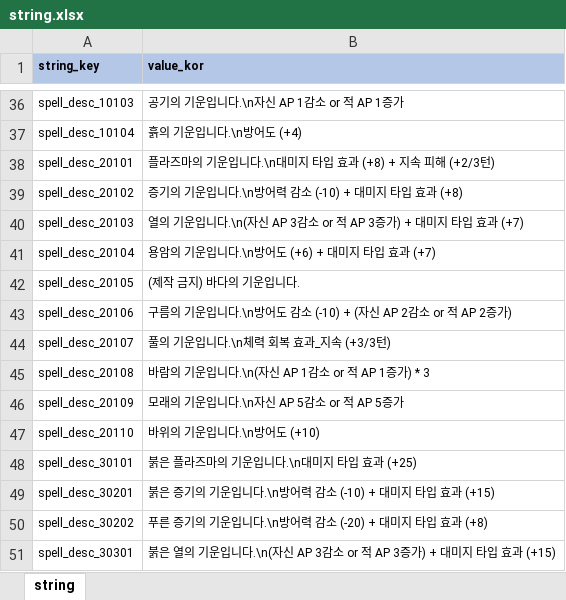
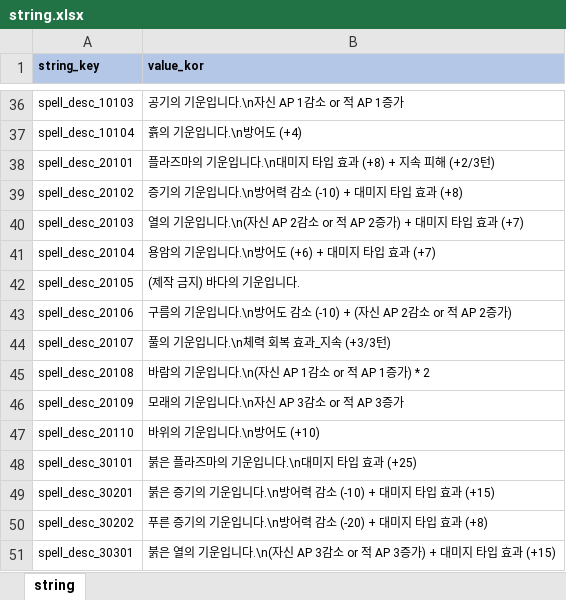
Before and after one commit to YerimYerim/Go.D.Taekwon, an Excel workbook: GameData/Excel/string.xlsx, sheet string, drawn as a sheet; only a part is shown, gaps mark what is left out; values as stored, in another font and other column widths than the file's, no borders; the diff names each change by its address in the sheet, - before the commit and + after, or states it on an @@ line.

```diff
--- a/GameData/Excel/string.xlsx (sheet string)
+++ b/GameData/Excel/string.xlsx (sheet string)
-B40 (value_kor): …자신 AP 3감소 or 적 AP 3증가) +…
+B40 (value_kor): …자신 AP 2감소 or 적 AP 2증가) +…
-B45 (value_kor): 바람의 기운입니다.\n(자신 AP 1감소 or 적 AP 1증가) * 3
+B45 (value_kor): 바람의 기운입니다.\n(자신 AP 1감소 or 적 AP 1증가) * 2
-B46 (value_kor): 모래의 기운입니다.\n자신 AP 5감소 or 적 AP 5증가
+B46 (value_kor): 모래의 기운입니다.\n자신 AP 3감소 or 적 AP 3증가
```
Also changed, not shown: 1 other file.
